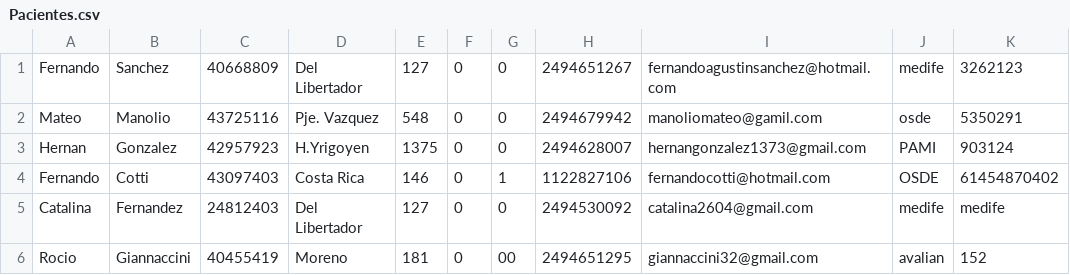
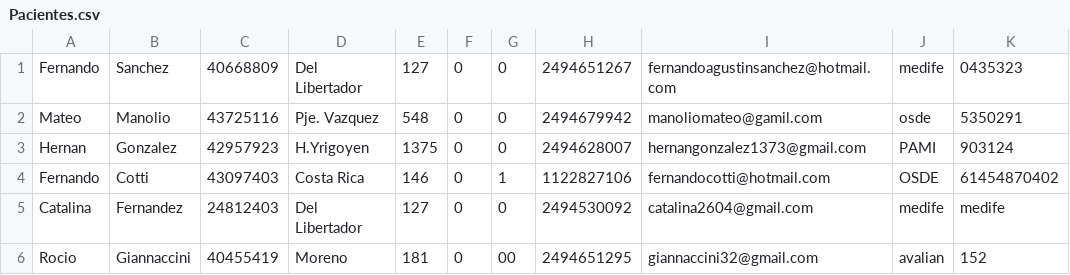
Before and after one commit to FelipePipe2002/TrabajoMetodologia, a CSV file: ProjectJava/Pacientes.csv, drawn as a sheet.

```diff
--- a/ProjectJava/Pacientes.csv
+++ b/ProjectJava/Pacientes.csv
@@ -1,2 +1,2 @@
-Fernando,Sanchez,40668809,Del Libertador,127,0,0,2494651267,fernandoagustinsanchez@hotmail.com,medife,3262123
+Fernando,Sanchez,40668809,Del Libertador,127,0,0,2494651267,fernandoagustinsanchez@hotmail.com,medife,0435323
 Mateo,Manolio,43725116,Pje. Vazquez,548,0,0,2494679942,manoliomateo@gamil.com,osde,5350291
```
Also changed, not shown: ProjectJava/Turnos.csv, 5 other files.
